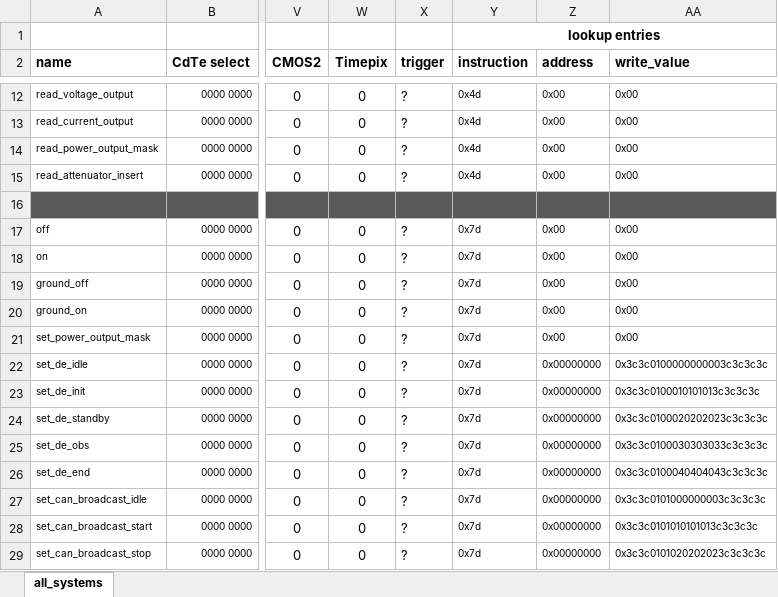
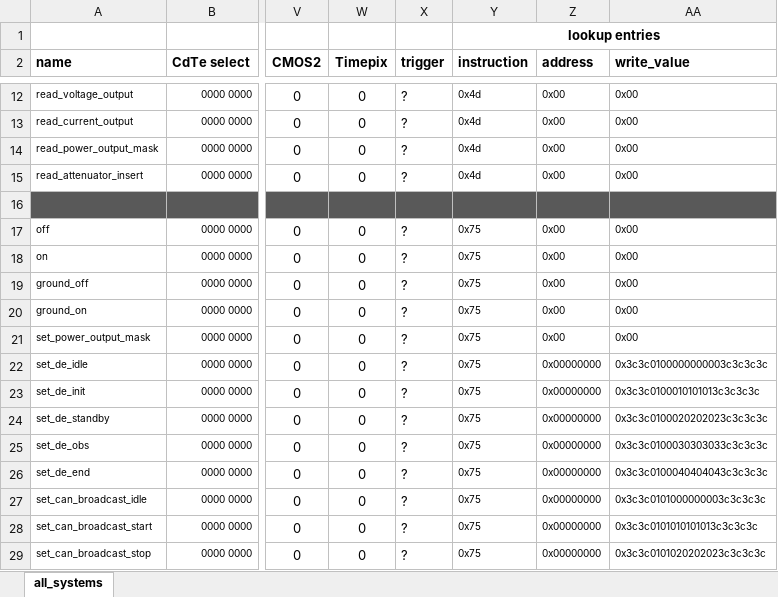
Before and after one commit to foxsi/foxsi4-commands, an Excel workbook: commands/cdtede/cdtede_command_deck.xlsx, sheet all_systems, drawn as a sheet; only a part is shown, gaps mark what is left out; values as stored, in another font and other column widths than the file's, no borders; the diff covers the shown part only; the diff names each change by its address in the sheet, - before the commit and + after, or states it on an @@ line.

Commit message:
validator can take single CLI arg specifying Excel file location. JSON file inferred from Excel file path and name. \nsystems.json now contains fully expanded data. Source data in file paths is stored in template_systems.json. \nAll SpaceWire write commands updated for no reply to write command (instruction 0x75). \nCdTe DE now has broadcast readout mode setting command.

```diff
--- a/commands/cdtede/cdtede_command_deck.xlsx (sheet all_systems)
+++ b/commands/cdtede/cdtede_command_deck.xlsx (sheet all_systems)
-Y17:Y29 (instruction): 0x7d
+Y17:Y29 (instruction): 0x75
```
Also changed, not shown: 2 added rows and 11 edited cells elsewhere in this sheet, formulas that keep their value, commands/cdte1/cdte1_command_deck.xlsx, commands/cdte2/cdte2_command_deck.xlsx, 16 other files.
